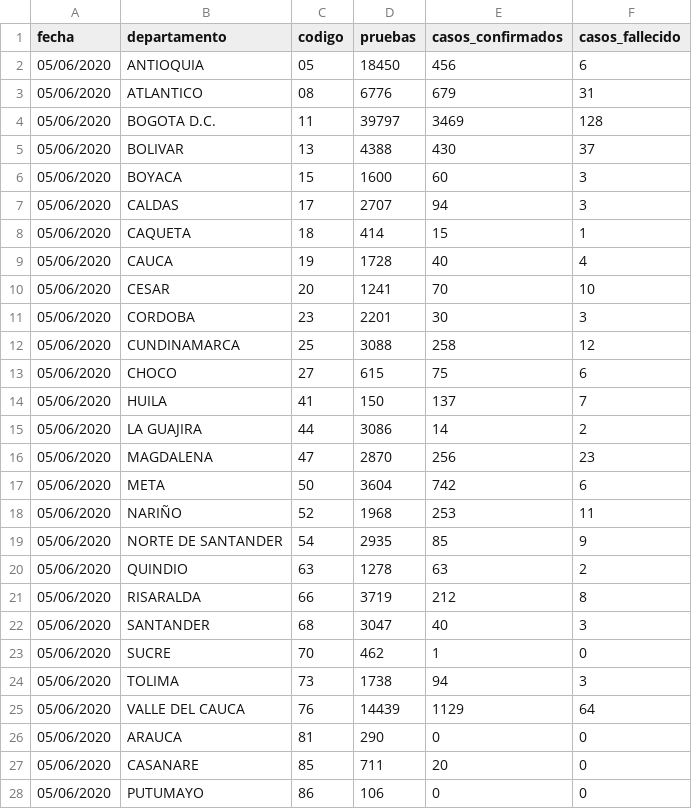
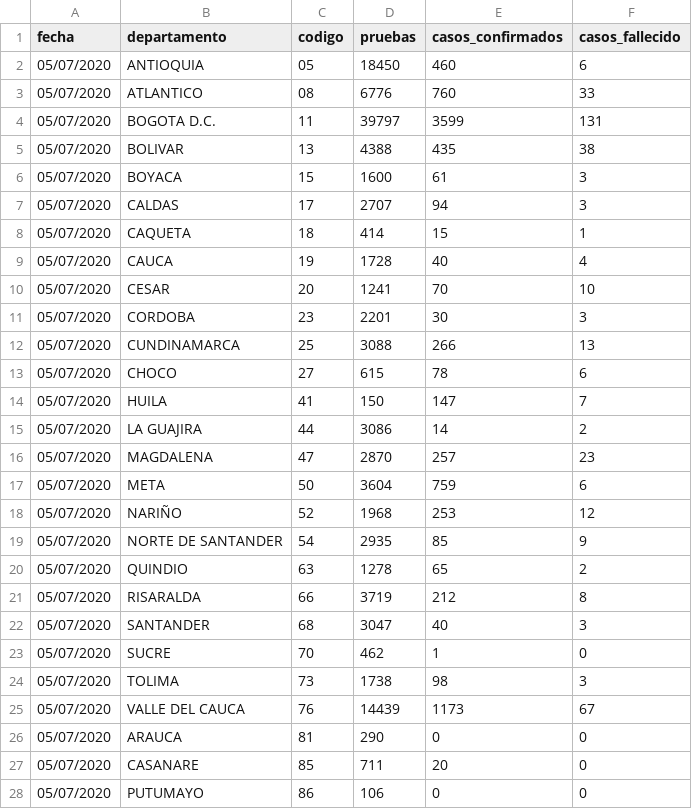
Before and after one commit to ideascol/covid19, a CSV file: data/data_dptos.csv, drawn as a sheet; only a part is shown; the diff covers the shown part only.

```diff
--- a/data/data_dptos.csv
+++ b/data/data_dptos.csv
@@ -1,28 +1,28 @@
 fecha,departamento,codigo,pruebas,casos_confirmados,casos_fallecido
-05/06/2020,ANTIOQUIA,05,18450,456,6
-05/06/2020,ATLANTICO,08,6776,679,31
-05/06/2020,BOGOTA D.C.,11,39797,3469,128
-05/06/2020,BOLIVAR,13,4388,430,37
-05/06/2020,BOYACA,15,1600,60,3
-05/06/2020,CALDAS,17,2707,94,3
-05/06/2020,CAQUETA,18,414,15,1
-05/06/2020,CAUCA,19,1728,40,4
-05/06/2020,CESAR,20,1241,70,10
-05/06/2020,CORDOBA,23,2201,30,3
-05/06/2020,CUNDINAMARCA,25,3088,258,12
-05/06/2020,CHOCO,27,615,75,6
-05/06/2020,HUILA,41,150,137,7
-05/06/2020,LA GUAJIRA,44,3086,14,2
-05/06/2020,MAGDALENA,47,2870,256,23
-05/06/2020,META,50,3604,742,6
-05/06/2020,NARIÑO,52,1968,253,11
-05/06/2020,NORTE DE SANTANDER,54,2935,85,9
-05/06/2020,QUINDIO,63,1278,63,2
-05/06/2020,RISARALDA,66,3719,212,8
-05/06/2020,SANTANDER,68,3047,40,3
-05/06/2020,SUCRE,70,462,1,0
-05/06/2020,TOLIMA,73,1738,94,3
-05/06/2020,VALLE DEL CAUCA,76,14439,1129,64
-05/06/2020,ARAUCA,81,290,0,0
-05/06/2020,CASANARE,85,711,20,0
-05/06/2020,PUTUMAYO,86,106,0,0
+05/07/2020,ANTIOQUIA,05,18450,460,6
+05/07/2020,ATLANTICO,08,6776,760,33
+05/07/2020,BOGOTA D.C.,11,39797,3599,131
+05/07/2020,BOLIVAR,13,4388,435,38
+05/07/2020,BOYACA,15,1600,61,3
+05/07/2020,CALDAS,17,2707,94,3
+05/07/2020,CAQUETA,18,414,15,1
+05/07/2020,CAUCA,19,1728,40,4
+05/07/2020,CESAR,20,1241,70,10
+05/07/2020,CORDOBA,23,2201,30,3
+05/07/2020,CUNDINAMARCA,25,3088,266,13
+05/07/2020,CHOCO,27,615,78,6
+05/07/2020,HUILA,41,150,147,7
+05/07/2020,LA GUAJIRA,44,3086,14,2
+05/07/2020,MAGDALENA,47,2870,257,23
+05/07/2020,META,50,3604,759,6
+05/07/2020,NARIÑO,52,1968,253,12
+05/07/2020,NORTE DE SANTANDER,54,2935,85,9
+05/07/2020,QUINDIO,63,1278,65,2
+05/07/2020,RISARALDA,66,3719,212,8
+05/07/2020,SANTANDER,68,3047,40,3
+05/07/2020,SUCRE,70,462,1,0
+05/07/2020,TOLIMA,73,1738,98,3
+05/07/2020,VALLE DEL CAUCA,76,14439,1173,67
+05/07/2020,ARAUCA,81,290,0,0
+05/07/2020,CASANARE,85,711,20,0
+05/07/2020,PUTUMAYO,86,106,0,0
```
Also changed, not shown: 7 edited cells elsewhere in this file, data/data_dptos_cienmil.csv, data/data_dptos_trend.csv, 3 other files.
